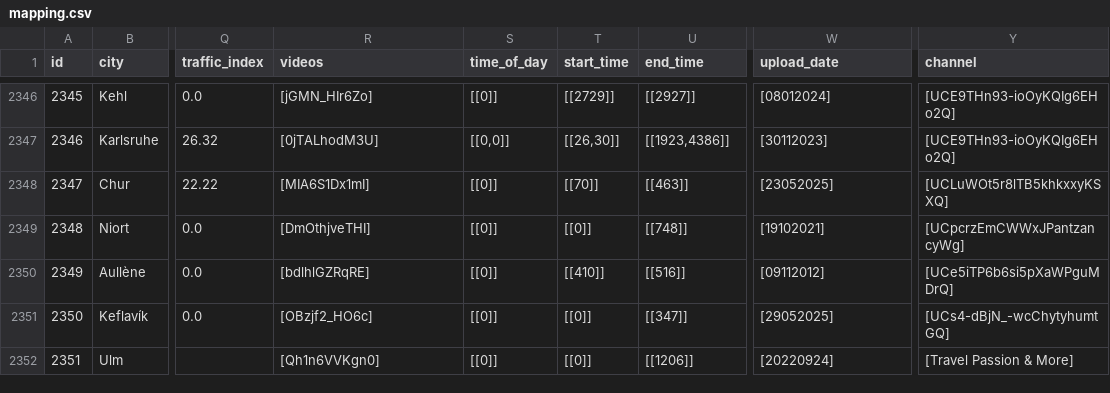
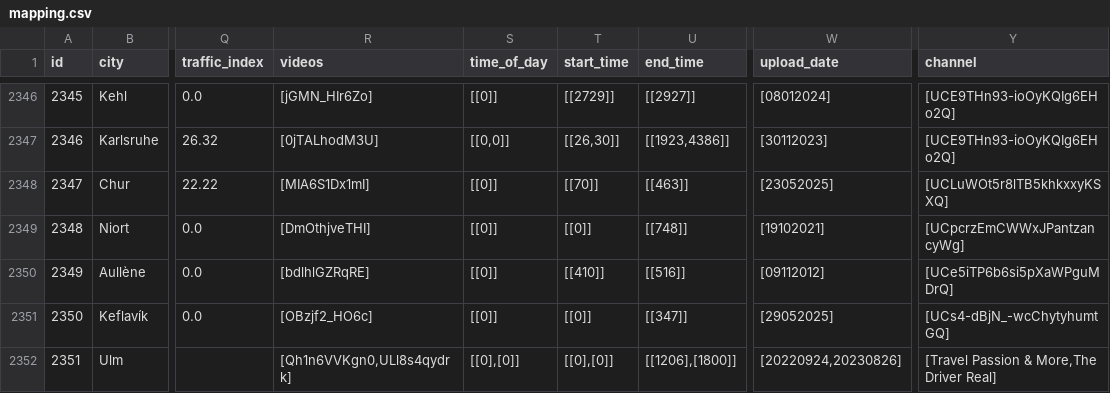
Before and after one commit to KimmichGUO/PedX-Insight, a CSV file: mapping.csv, drawn as a sheet; only a part is shown, gaps mark what is left out; the diff names each change by its address in the sheet, - before the commit and + after, or states it on an @@ line.

```diff
--- a/mapping.csv
+++ b/mapping.csv
-R2352 (videos): [Qh1n6VVKgn0]
+R2352 (videos): [Qh1n6VVKgn0,ULl8s4qydrk]
-S2352 (time_of_day): [[0]]
+S2352 (time_of_day): [[0],[0]]
-T2352 (start_time): [[0]]
+T2352 (start_time): [[0],[0]]
-U2352 (end_time): [[1206]]
+U2352 (end_time): [[1206],[1800]]
-W2352 (upload_date): [20220924]
+W2352 (upload_date): [20220924,20230826]
-Y2352 (channel): [Travel Passion & More]
+Y2352 (channel): [Travel Passion & More,The Driver Real]
```
Also changed, not shown: mapping_one_each.csv, summary_data/all_video_info.csv, 13 other files.
